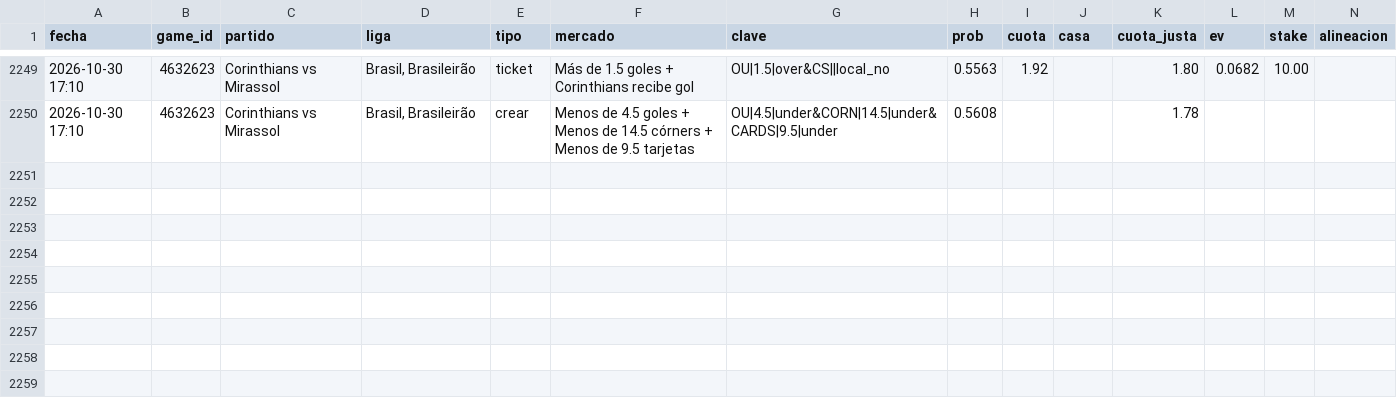
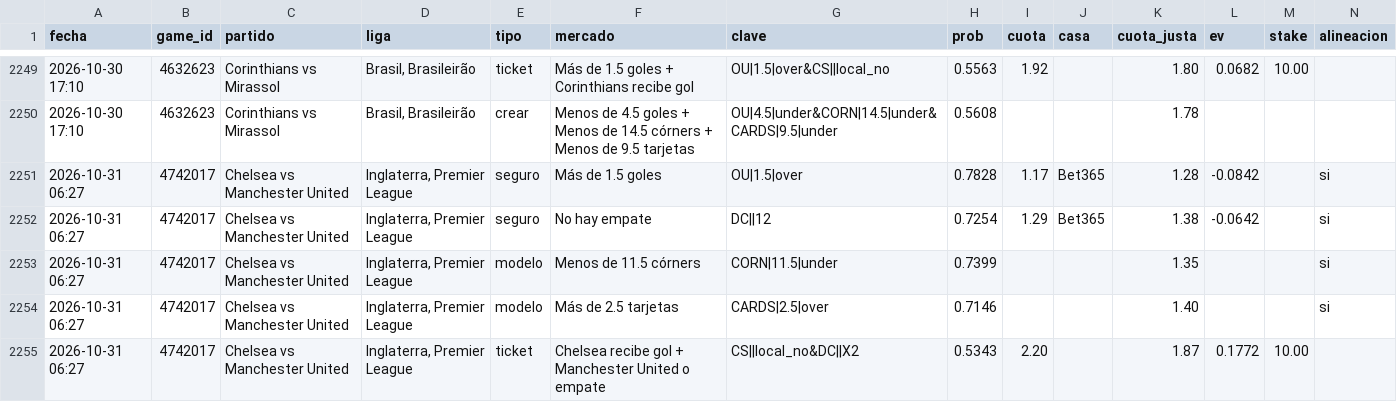
Before and after one commit to JoseVilcatoma/picks-bot, a CSV file: data/picks.csv, drawn as a sheet; only a part is shown, gaps mark what is left out; rows hold the shown columns only; the diff names each change by its address in the sheet, - before the commit and + after, or states it on an @@ line.

```diff
--- a/data/picks.csv
+++ b/data/picks.csv
+row 2251: 2026-10-31 06:27 | 4742017 | Chelsea vs Manchester United | Inglaterra, Premier League | seguro | Más de 1.5 goles | OU|1.5|over | 0.7828 | 1.17 | Bet365 | 1.28 | -0.0842 |  | si
+row 2252: 2026-10-31 06:27 | 4742017 | Chelsea vs Manchester United | Inglaterra, Premier League | seguro | No hay empate | DC||12 | 0.7254 | 1.29 | Bet365 | 1.38 | -0.0642 |  | si
+row 2253: 2026-10-31 06:27 | 4742017 | Chelsea vs Manchester United | Inglaterra, Premier League | modelo | Menos de 11.5 córners | CORN|11.5|under | 0.7399 |  |  | 1.35 |  |  | si
+row 2254: 2026-10-31 06:27 | 4742017 | Chelsea vs Manchester United | Inglaterra, Premier League | modelo | Más de 2.5 tarjetas | CARDS|2.5|over | 0.7146 |  |  | 1.40 |  |  | si
+row 2255: 2026-10-31 06:27 | 4742017 | Chelsea vs Manchester United | Inglaterra, Premier League | ticket | Chelsea recibe gol + Manchester United o empate | CS||local_no&DC||X2 | 0.5343 | 2.20 |  | 1.87 | 0.1772 | 10.00
```
Also changed, not shown: 4 other files.
